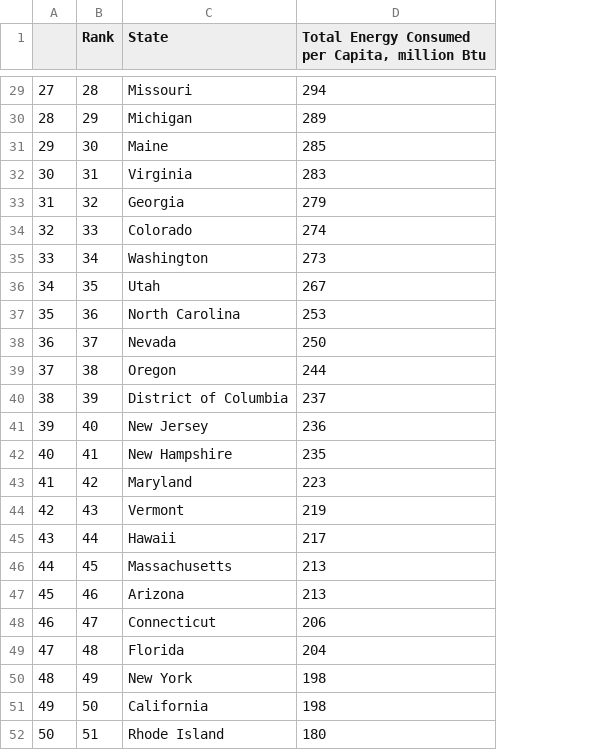
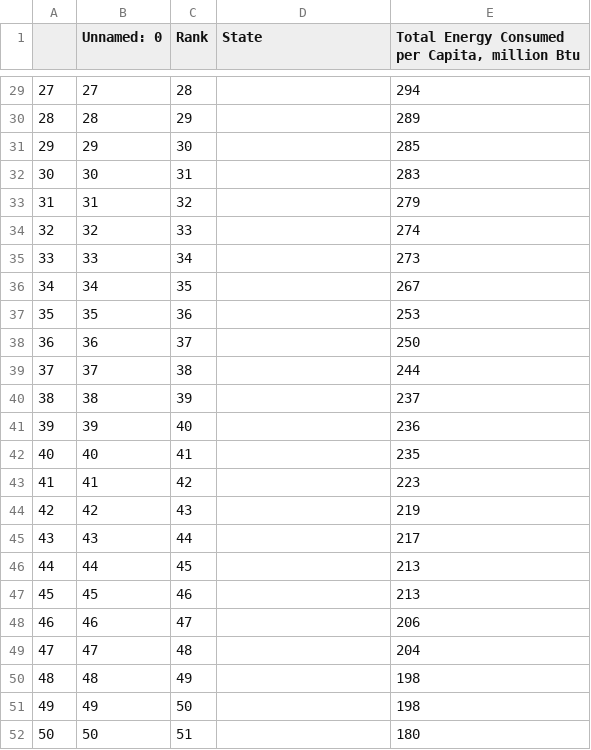
Before and after one commit to ailiushin/group5_project3, a CSV file: Resources/Raw Data/US_Total_Energy_Consumption.csv, drawn as a sheet; only a part is shown, gaps mark what is left out; addresses are those after the commit; the diff covers the shown part only; the diff names each change by its address in the sheet, - before the commit and + after, or states it on an @@ line.

```diff
--- a/Resources/Raw Data/US_Total_Energy_Consumption.csv
+++ b/Resources/Raw Data/US_Total_Energy_Consumption.csv
+column B (Unnamed: 0), rows 29-52: 27 | 28 | 29 | 30 | 31 | 32 | 33 | 34 | 35 | 36 | 37 | 38 | 39 | 40 | 41 | 42 | 43 | 44 | 45 | 46 | 47 | 48 | 49 | 50
-D29 (State): Missouri
+D29 (State): (empty)
-D30 (State): Michigan
+D30 (State): (empty)
-D31 (State): Maine
+D31 (State): (empty)
-D32 (State): Virginia
+D32 (State): (empty)
-D33 (State): Georgia
+D33 (State): (empty)
-D34 (State): Colorado
+D34 (State): (empty)
-D35 (State): Washington
+D35 (State): (empty)
-D36 (State): Utah
+D36 (State): (empty)
-D37 (State): North Carolina
+D37 (State): (empty)
-D38 (State): Nevada
+D38 (State): (empty)
-D39 (State): Oregon
+D39 (State): (empty)
-D40 (State): District of Columbia
+D40 (State): (empty)
-D41 (State): New Jersey
+D41 (State): (empty)
-D42 (State): New Hampshire
+D42 (State): (empty)
-D43 (State): Maryland
+D43 (State): (empty)
-D44 (State): Vermont
+D44 (State): (empty)
-D45 (State): Hawaii
+D45 (State): (empty)
-D46 (State): Massachusetts
+D46 (State): (empty)
-D47 (State): Arizona
+D47 (State): (empty)
-D48 (State): Connecticut
+D48 (State): (empty)
-D49 (State): Florida
+D49 (State): (empty)
-D50 (State): New York
+D50 (State): (empty)
-D51 (State): California
+D51 (State): (empty)
-D52 (State): Rhode Island
+D52 (State): (empty)
```
Also changed, not shown: 27 edited cells elsewhere in this file, 1 other file.
